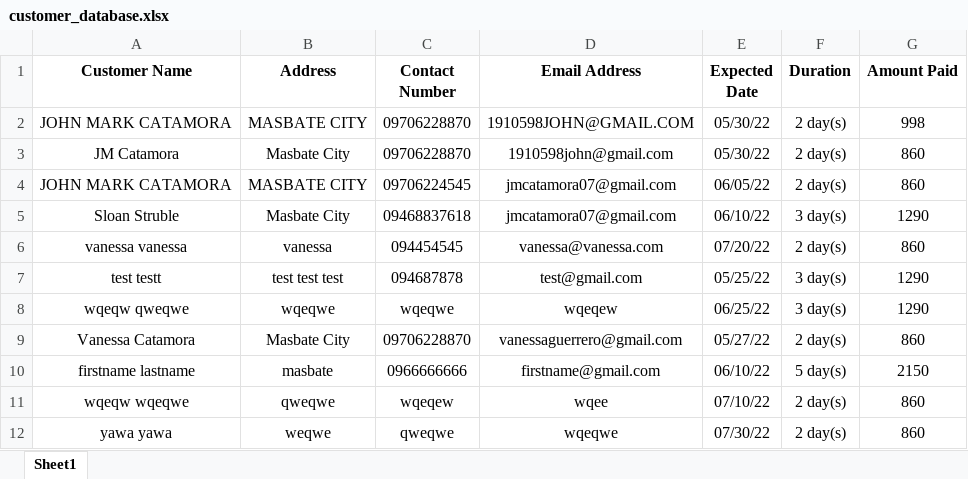
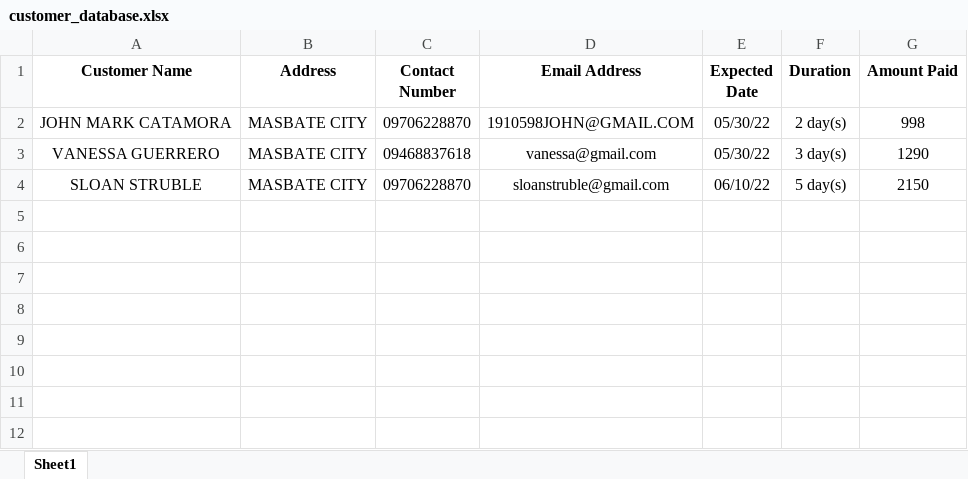
Before and after one commit to 1910598john/python_booking2, an Excel workbook: customer_database.xlsx, sheet Sheet1, drawn as a sheet; values as stored, in another font and other column widths than the file's, no borders; removed rows and columns are numbered as before the commit, all else as after; the diff names each change by its address in the sheet, - before the commit and + after, or states it on an @@ line.

```diff
--- a/customer_database.xlsx (sheet Sheet1)
+++ b/customer_database.xlsx (sheet Sheet1)
-row 3: JM Catamora | Masbate City | 09706228870 | 1910598john@gmail.com | 05/30/22 | 2 day(s) | 860
-row 4: JOHN MARK CATAMORA | MASBATE CITY | 09706224545 | jmcatamora07@gmail.com | 06/05/22 | 2 day(s) | 860
-A3 (Customer Name): Sloan Struble
+A3 (Customer Name): VANESSA GUERRERO
-B3 (Address): Masbate City
+B3 (Address): MASBATE CITY
-D3 (Email Address): jmcatamora07@gmail.com
+D3 (Email Address): vanessa@gmail.com
-E3 (Expected Date): 06/10/22
+E3 (Expected Date): 05/30/22
-row 6: vanessa vanessa | vanessa | 094454545 | vanessa@vanessa.com | 07/20/22 | 2 day(s) | 860
-row 7: test testt | test test test | 094687878 | test@gmail.com | 05/25/22 | 3 day(s) | 1290
-row 8: wqeqw qweqwe | wqeqwe | wqeqwe | wqeqew | 06/25/22 | 3 day(s) | 1290
-row 9: Vanessa Catamora | Masbate City | 09706228870 | vanessaguerrero@gmail.com | 05/27/22 | 2 day(s) | 860
-row 10: firstname lastname | masbate | 0966666666 | firstname@gmail.com | 06/10/22 | 5 day(s) | 2150
-row 11: wqeqw wqeqwe | qweqwe | wqeqew | wqee | 07/10/22 | 2 day(s) | 860
-row 12: yawa yawa | weqwe | qweqwe | wqeqwe | 07/30/22 | 2 day(s) | 860
+row 4: SLOAN STRUBLE | MASBATE CITY | 09706228870 | sloanstruble@gmail.com | 06/10/22 | 5 day(s) | 2150
```
Also changed, not shown: 2 other files.
